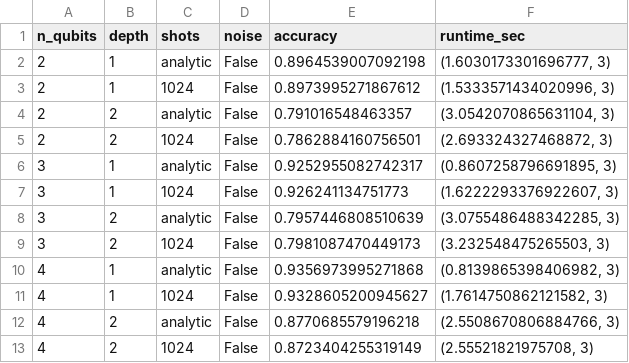
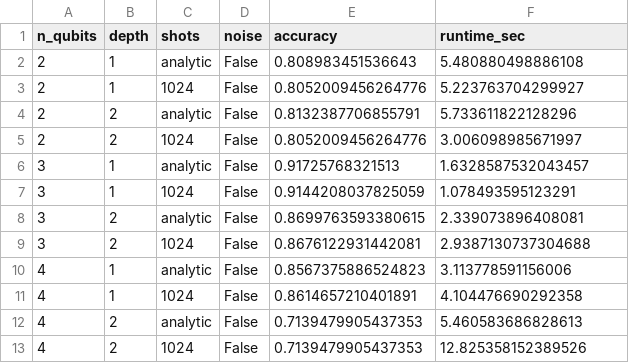
Before and after one commit to apayne185/quantum-feature-maps, a CSV file: results/metrics/q_svm_sweep_results.csv, drawn as a sheet.

```diff
--- a/results/metrics/q_svm_sweep_results.csv
+++ b/results/metrics/q_svm_sweep_results.csv
@@ -1,13 +1,13 @@
 n_qubits,depth,shots,noise,accuracy,runtime_sec
-2,1,analytic,False,0.8964539007092198,"(1.6030173301696777, 3)"
-2,1,1024,False,0.8973995271867612,"(1.5333571434020996, 3)"
-2,2,analytic,False,0.791016548463357,"(3.0542070865631104, 3)"
-2,2,1024,False,0.7862884160756501,"(2.693324327468872, 3)"
-3,1,analytic,False,0.9252955082742317,"(0.8607258796691895, 3)"
-3,1,1024,False,0.926241134751773,"(1.6222293376922607, 3)"
-3,2,analytic,False,0.7957446808510639,"(3.0755486488342285, 3)"
-3,2,1024,False,0.7981087470449173,"(3.232548475265503, 3)"
-4,1,analytic,False,0.9356973995271868,"(0.8139865398406982, 3)"
-4,1,1024,False,0.9328605200945627,"(1.7614750862121582, 3)"
-4,2,analytic,False,0.8770685579196218,"(2.5508670806884766, 3)"
-4,2,1024,False,0.8723404255319149,"(2.55521821975708, 3)"
+2,1,analytic,False,0.808983451536643,5.480880498886108
+2,1,1024,False,0.8052009456264776,5.223763704299927
+2,2,analytic,False,0.8132387706855791,5.733611822128296
+2,2,1024,False,0.8052009456264776,3.006098985671997
+3,1,analytic,False,0.91725768321513,1.6328587532043457
+3,1,1024,False,0.9144208037825059,1.078493595123291
+3,2,analytic,False,0.8699763593380615,2.339073896408081
+3,2,1024,False,0.8676122931442081,2.9387130737304688
+4,1,analytic,False,0.8567375886524823,3.113778591156006
+4,1,1024,False,0.8614657210401891,4.104476690292358
+4,2,analytic,False,0.7139479905437353,5.460583686828613
+4,2,1024,False,0.7139479905437353,12.825358152389526
```
Also changed, not shown: results/metrics/final/q_lr_summary.csv, results/metrics/final/q_svm_summary.csv, 8 other files.
